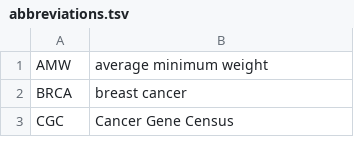
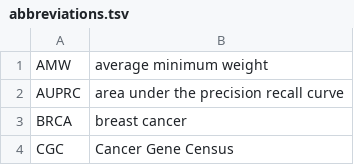
Before and after one commit to jakelever/thesis, a TSV file: data/abbreviations.tsv, drawn as a sheet; only a part is shown; the diff names each change by its address in the sheet, - before the commit and + after, or states it on an @@ line.

```diff
--- a/data/abbreviations.tsv
+++ b/data/abbreviations.tsv
+row 2: AUPRC | area under the precision recall curve
```
Also changed, not shown: 1 other file.
